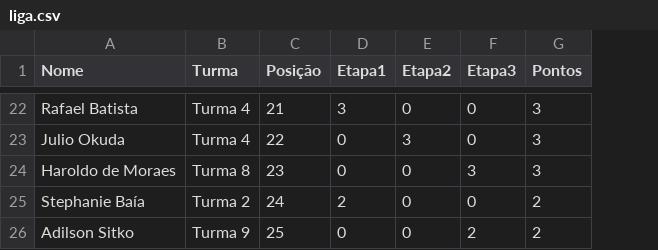
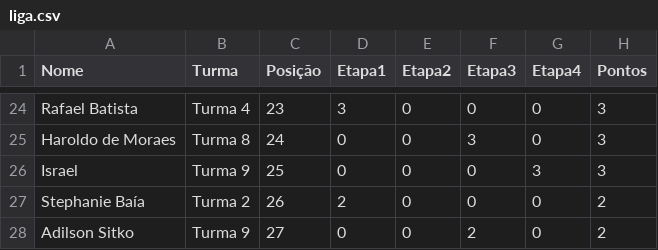
Before and after one commit to gitflai/ranking, a CSV file: liga.csv, drawn as a sheet; only a part is shown, gaps mark what is left out; removed rows and columns are numbered as before the commit, all else as after; the diff covers the shown part only; the diff names each change by its address in the sheet, - before the commit and + after, or states it on an @@ line.

```diff
--- a/liga.csv
+++ b/liga.csv
+column G (Etapa4), rows 24-25: 0 | 0; rows 27-28: 0 | 0
-C24 (Posição): 21
+C24 (Posição): 23
-row 23: Julio Okuda | Turma 4 | 22 | 0 | 3 | 0 | 3
-C25 (Posição): 23
+C25 (Posição): 24
+row 26: Israel | Turma 9 | 25 | 0 | 0 | 0 | 3 | 3
-C27 (Posição): 24
+C27 (Posição): 26
-C28 (Posição): 25
+C28 (Posição): 27
```
Also changed, not shown: 11 added rows, 9 removed rows and 11 edited cells elsewhere in this file, 4compMLflai.csv, 4compMLflairank.csv.
